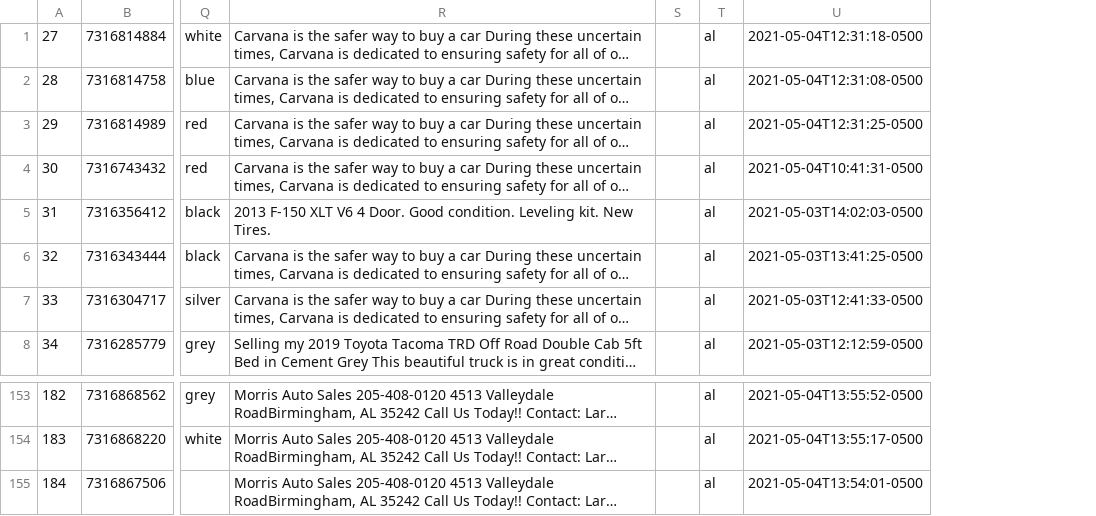
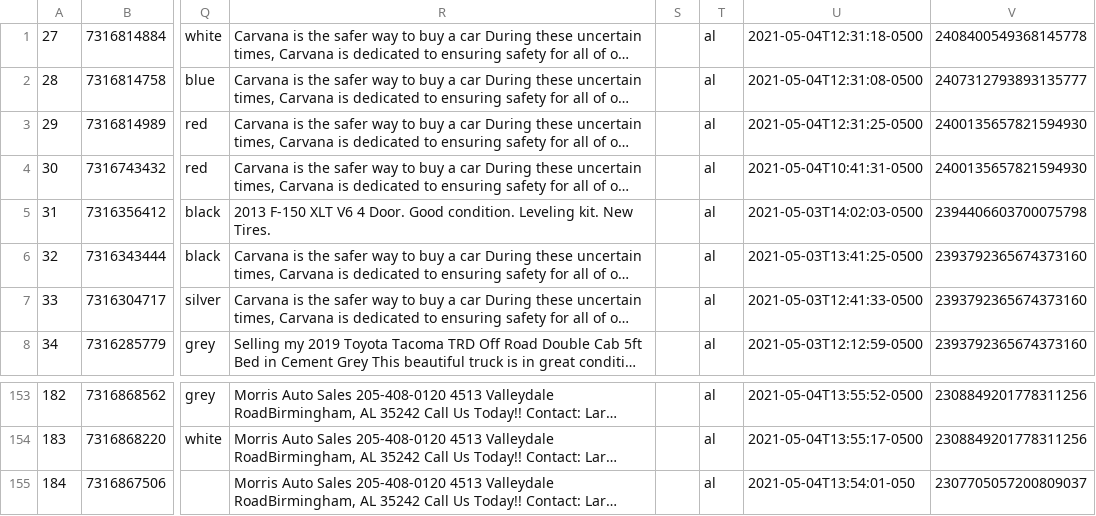
Before and after one commit to Ennak-alt/DIS, a CSV file: server/config/cars.csv, drawn as a sheet; only a part is shown, gaps mark what is left out; long unchanged cells end in …; the diff names each change by its address in the sheet, - before the commit and + after, or states it on an @@ line.

```diff
--- a/server/config/cars.csv
+++ b/server/config/cars.csv
+column V, rows 1-8: 2408400549368145778 | 2407312793893135777 | 2400135657821594930 | 2400135657821594930 | 2394406603700075798 | 2393792365674373160 | 2393792365674373160 | 2393792365674373160; rows 153-155: 2308849201778311256 | 2308849201778311256 | 2307705057200809037
-U155: 2021-05-04T13:54:01-0500
+U155: 2021-05-04T13:54:01-050
```
Also changed, not shown: 29 other files.
